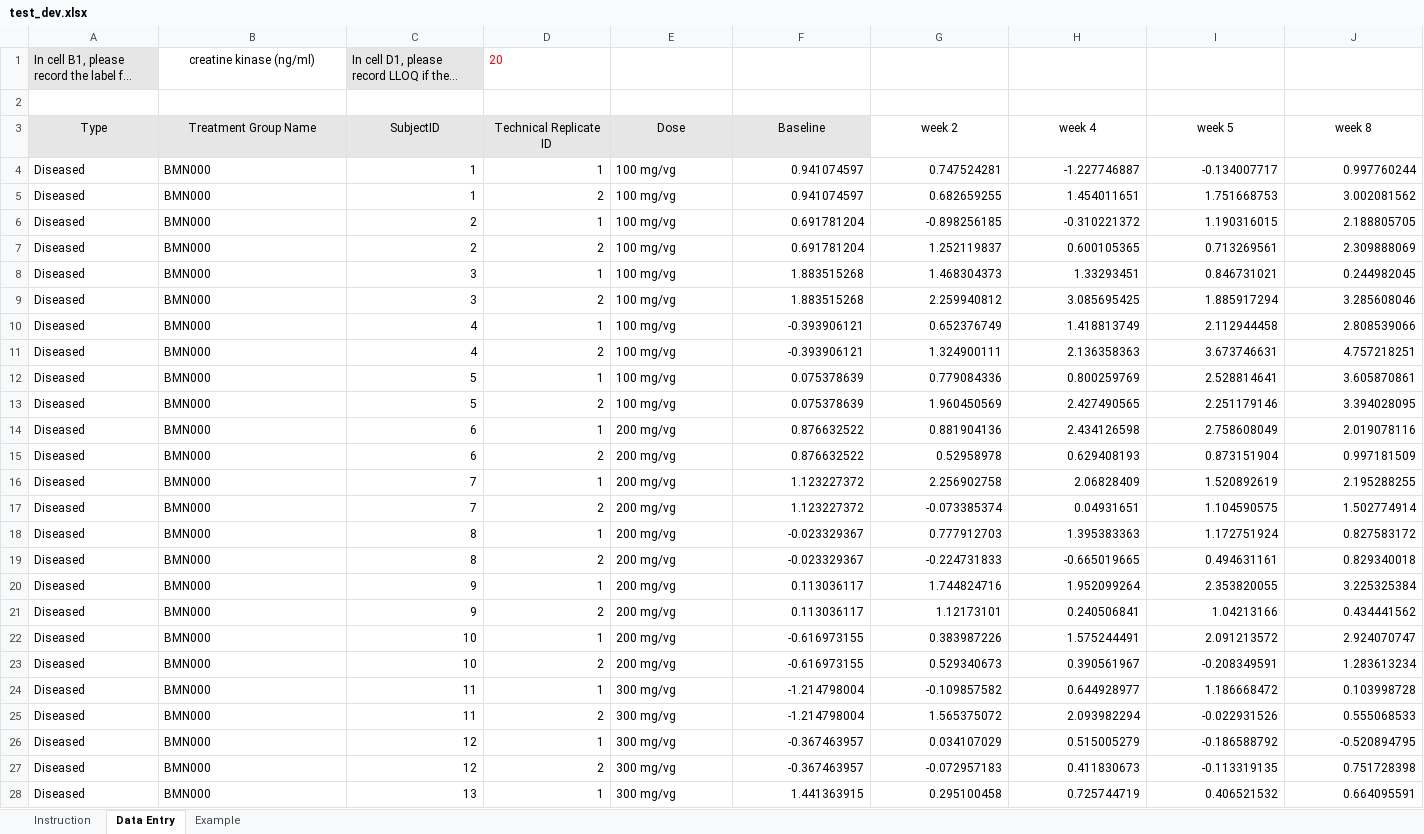
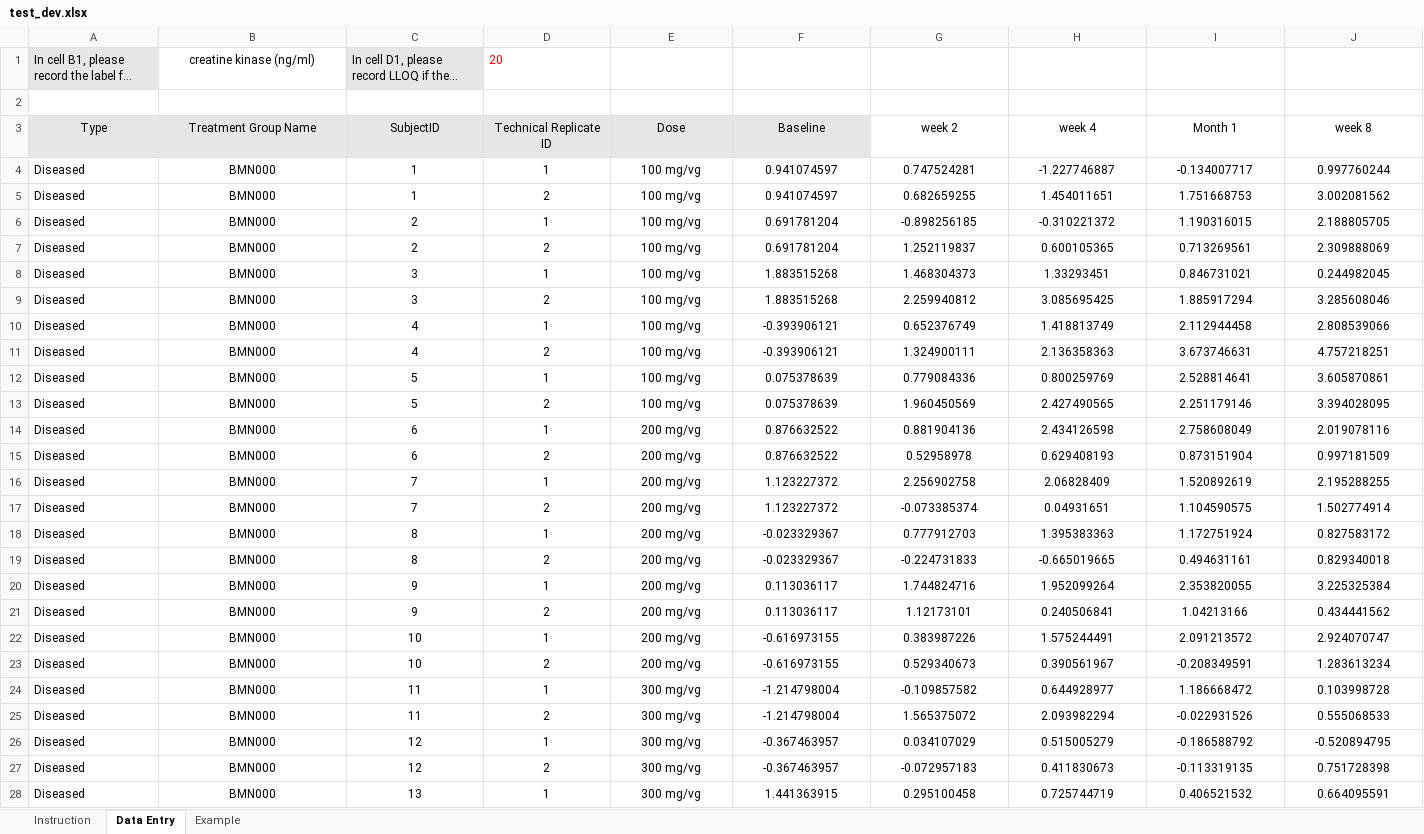
Before and after one commit to fdrennan/bmrn-test, an Excel workbook: test_dev.xlsx, sheet Data Entry, drawn as a sheet; only a part is shown; long unchanged cells end in …; values as stored, in another font and other column widths than the file's, no borders; the diff covers the shown part only; the diff names each change by its address in the sheet, - before the commit and + after, or states it on an @@ line.

```diff
--- a/test_dev.xlsx (sheet Data Entry)
+++ b/test_dev.xlsx (sheet Data Entry)
-I3: week 5
+I3: Month 1
-B4:B28 alignment: left
+B4:B28 alignment: center
-C4:D28 alignment: right
+C4:D28 alignment: center
-E4:E28 alignment: left
+E4:E28 alignment: center
-F4:J28 alignment: right
+F4:J28 alignment: center
```
Also changed, not shown: cell formats elsewhere in this sheet, sheet Example, 5 other files.
